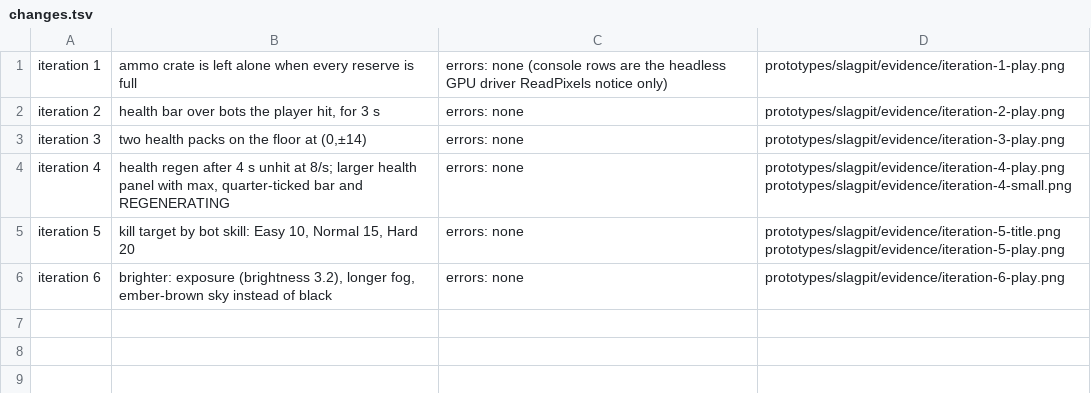
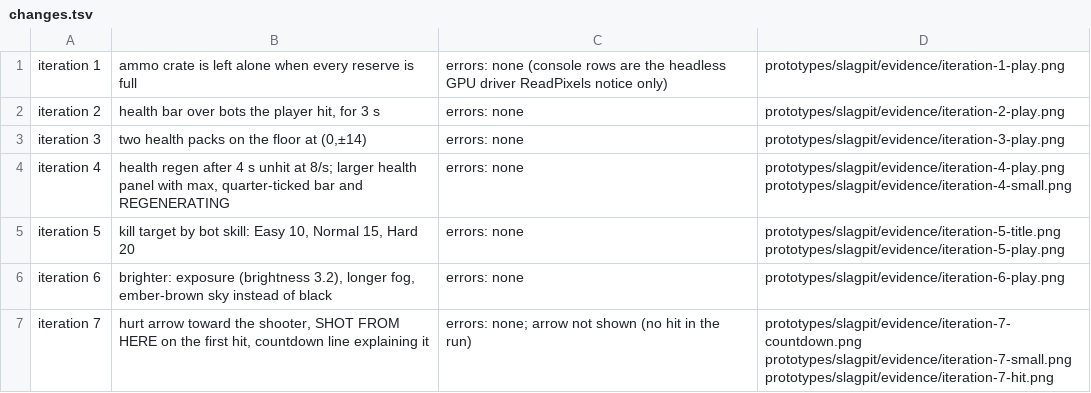
Before and after one commit to c2h-ai/slagpit, a TSV file: prototypes/slagpit/evidence/changes.tsv, drawn as a sheet; the diff names each change by its address in the sheet, - before the commit and + after, or states it on an @@ line.

```diff
--- a/prototypes/slagpit/evidence/changes.tsv
+++ b/prototypes/slagpit/evidence/changes.tsv
+row 7: iteration 7 | hurt arrow toward the shooter, SHOT FROM HERE on the first hit, countdown line explaining it | errors: none; arrow not shown (no hit in the run) | prototypes/slagpit/evidence/iteration-7-countdown.png prototypes/slagpit/evidence/iteration-7-small.png prototypes/slagpit/evidence/iteration-7-hit.png
```
Also changed, not shown: 7 other files.
